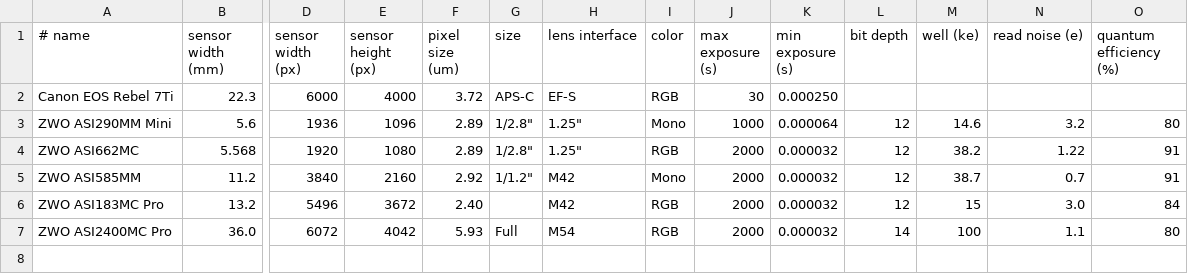
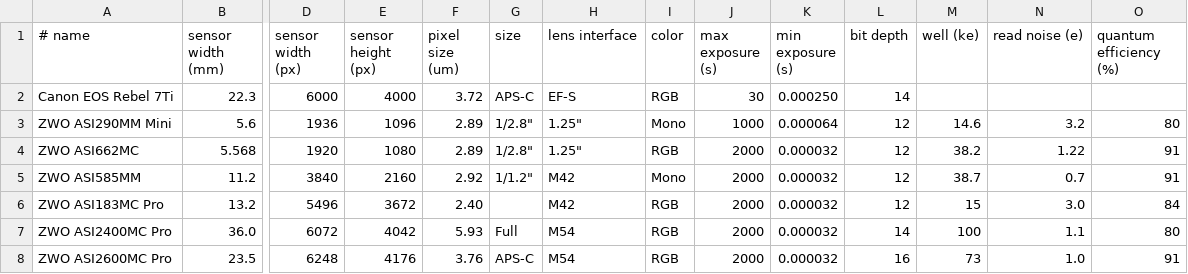
Before and after one commit to dmpase/NightSkyAtAGlance, a CSV file: data/nightsky/catalogs/camera.csv, drawn as a sheet; only a part is shown, gaps mark what is left out; rows hold the shown columns only; the diff names each change by its address in the sheet, - before the commit and + after, or states it on an @@ line.

```diff
--- a/data/nightsky/catalogs/camera.csv
+++ b/data/nightsky/catalogs/camera.csv
-L2 (bit depth): (empty)
+L2 (bit depth): 14
+row 8: ZWO ASI2600MC Pro | 23.5 | 6248 | 4176 | 3.76 | APS-C | M54 | RGB | 2000 | 0.000032 | 16 | 73 | 1.0 | 91
```
Also changed, not shown: data/nightsky/catalogs/ota.csv, 20 other files.
